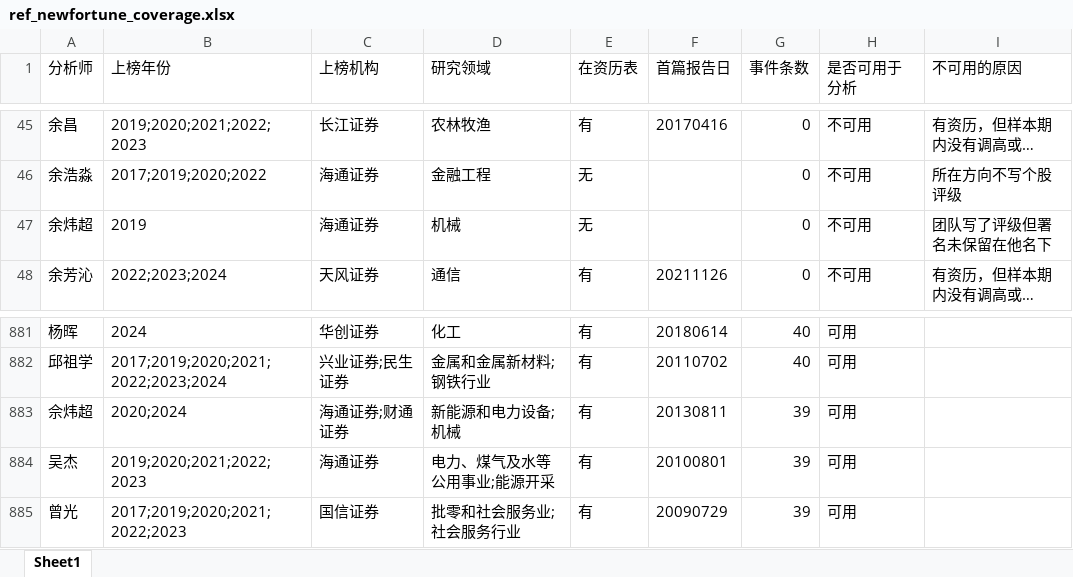
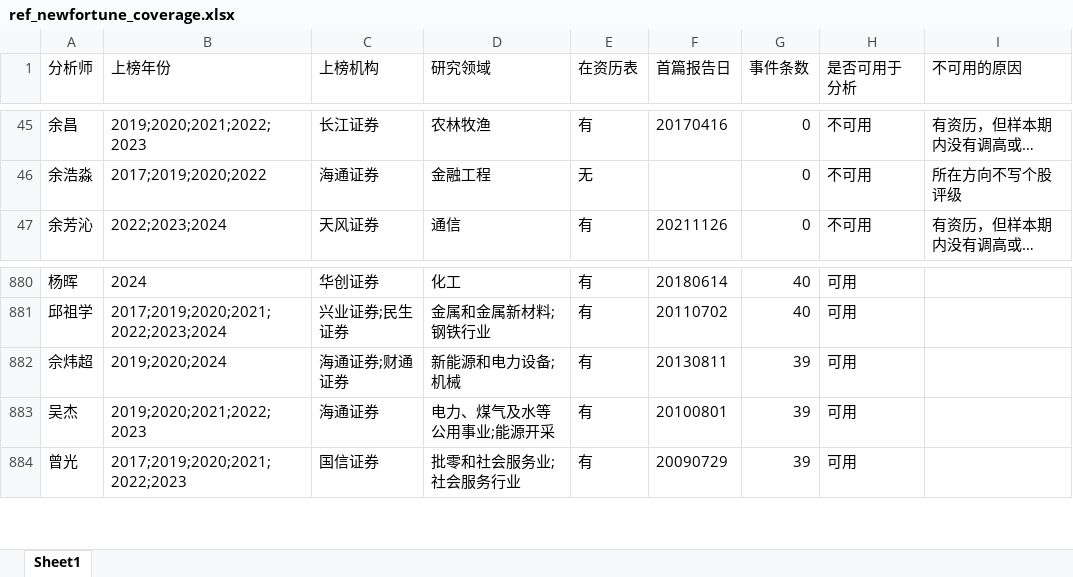
Before and after one commit to CangMingGuoKe/fin4080-star-analyst, an Excel workbook: data/ref_newfortune_coverage.xlsx, sheet Sheet1, drawn as a sheet; only a part is shown, gaps mark what is left out; long unchanged cells end in …; values as stored, in another font and other column widths than the file's, no borders; removed rows and columns are numbered as before the commit, all else as after; the diff names each change by its address in the sheet, - before the commit and + after, or states it on an @@ line.

```diff
--- a/data/ref_newfortune_coverage.xlsx (sheet Sheet1)
+++ b/data/ref_newfortune_coverage.xlsx (sheet Sheet1)
-row 47: 余炜超 | 2019 | 海通证券 | 机械 | 无 |  | 0 | 不可用 | 团队写了评级但署名未保留在他名下
-B882 (上榜年份): 2020;2024
+B882 (上榜年份): 2019;2020;2024
```
Also changed, not shown: 1 other file.
